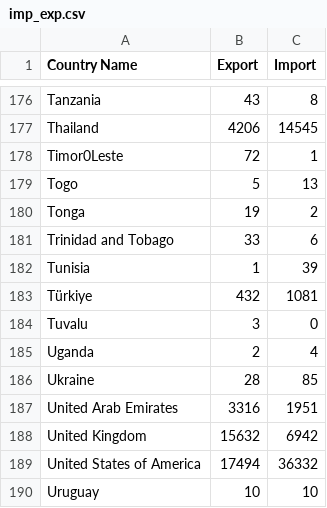
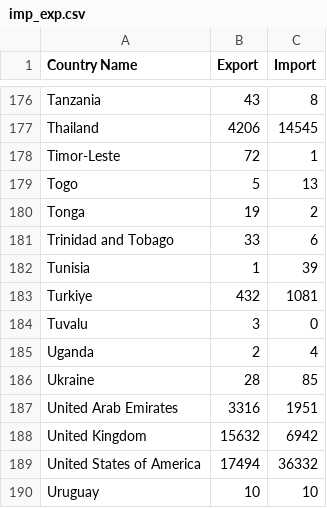
Before and after one commit to mind0002/FIT3179-HomeworkWk9, a CSV file: data/imp_exp.csv, drawn as a sheet; only a part is shown, gaps mark what is left out.

```diff
--- a/data/imp_exp.csv
+++ b/data/imp_exp.csv
@@ -177,3 +177,3 @@ Tanzania,43,8
 Thailand,4206,14545
-Timor0Leste,72,1
+Timor-Leste,72,1
 Togo,5,13
@@ -182,3 +182,3 @@ Trinidad and Tobago,33,6
 Tunisia,1,39
-Türkiye,432,1081
+Turkiye,432,1081
 Tuvalu,3,0
```
Also changed, not shown: data/countryInfo.csv, 5 other files.
